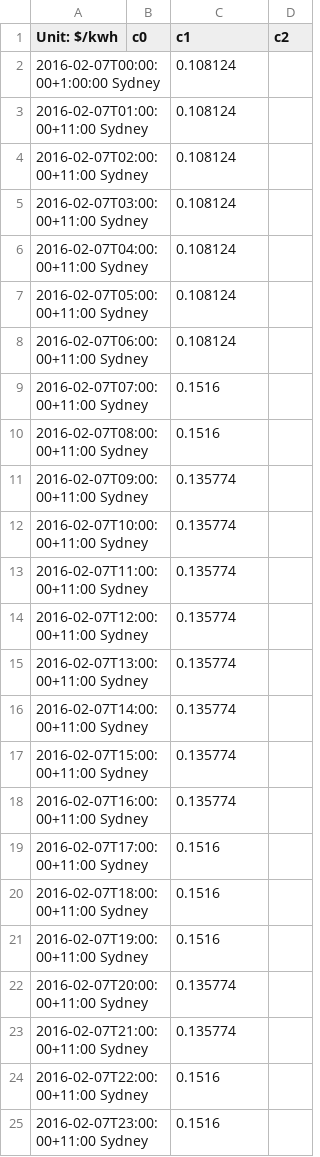
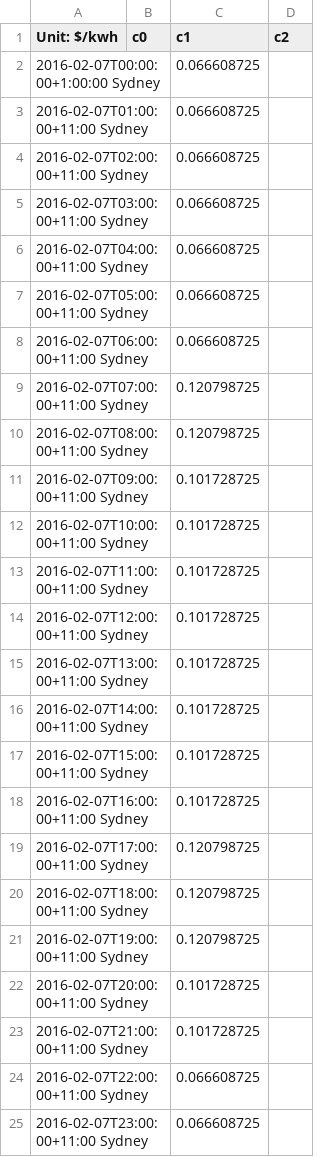
Before and after one commit to hhijazi/PowerTools, a CSV file: data/gencost-24-recalculated.csv, drawn as a sheet.

```diff
--- a/data/gencost-24-recalculated.csv
+++ b/data/gencost-24-recalculated.csv
@@ -1,25 +1,25 @@
 Unit: $/kwh,c0,c1,c2
-2016-02-07T00:00:00+1:00:00 Sydney,,0.108124,
-2016-02-07T01:00:00+11:00 Sydney,,0.108124,
-2016-02-07T02:00:00+11:00 Sydney,,0.108124,
-2016-02-07T03:00:00+11:00 Sydney,,0.108124,
-2016-02-07T04:00:00+11:00 Sydney,,0.108124,
-2016-02-07T05:00:00+11:00 Sydney,,0.108124,
-2016-02-07T06:00:00+11:00 Sydney,,0.108124,
-2016-02-07T07:00:00+11:00 Sydney,,0.1516,
-2016-02-07T08:00:00+11:00 Sydney,,0.1516,
-2016-02-07T09:00:00+11:00 Sydney,,0.135774,
-2016-02-07T10:00:00+11:00 Sydney,,0.135774,
-2016-02-07T11:00:00+11:00 Sydney,,0.135774,
-2016-02-07T12:00:00+11:00 Sydney,,0.135774,
-2016-02-07T13:00:00+11:00 Sydney,,0.135774,
-2016-02-07T14:00:00+11:00 Sydney,,0.135774,
-2016-02-07T15:00:00+11:00 Sydney,,0.135774,
-2016-02-07T16:00:00+11:00 Sydney,,0.135774,
-2016-02-07T17:00:00+11:00 Sydney,,0.1516,
-2016-02-07T18:00:00+11:00 Sydney,,0.1516,
-2016-02-07T19:00:00+11:00 Sydney,,0.1516,
-2016-02-07T20:00:00+11:00 Sydney,,0.135774,
-2016-02-07T21:00:00+11:00 Sydney,,0.135774,
-2016-02-07T22:00:00+11:00 Sydney,,0.1516,
-2016-02-07T23:00:00+11:00 Sydney,,0.1516,
+2016-02-07T00:00:00+1:00:00 Sydney,,0.066608725,
+2016-02-07T01:00:00+11:00 Sydney,,0.066608725,
+2016-02-07T02:00:00+11:00 Sydney,,0.066608725,
+2016-02-07T03:00:00+11:00 Sydney,,0.066608725,
+2016-02-07T04:00:00+11:00 Sydney,,0.066608725,
+2016-02-07T05:00:00+11:00 Sydney,,0.066608725,
+2016-02-07T06:00:00+11:00 Sydney,,0.066608725,
+2016-02-07T07:00:00+11:00 Sydney,,0.120798725,
+2016-02-07T08:00:00+11:00 Sydney,,0.120798725,
+2016-02-07T09:00:00+11:00 Sydney,,0.101728725,
+2016-02-07T10:00:00+11:00 Sydney,,0.101728725,
+2016-02-07T11:00:00+11:00 Sydney,,0.101728725,
+2016-02-07T12:00:00+11:00 Sydney,,0.101728725,
+2016-02-07T13:00:00+11:00 Sydney,,0.101728725,
+2016-02-07T14:00:00+11:00 Sydney,,0.101728725,
+2016-02-07T15:00:00+11:00 Sydney,,0.101728725,
+2016-02-07T16:00:00+11:00 Sydney,,0.101728725,
+2016-02-07T17:00:00+11:00 Sydney,,0.120798725,
+2016-02-07T18:00:00+11:00 Sydney,,0.120798725,
+2016-02-07T19:00:00+11:00 Sydney,,0.120798725,
+2016-02-07T20:00:00+11:00 Sydney,,0.101728725,
+2016-02-07T21:00:00+11:00 Sydney,,0.101728725,
+2016-02-07T22:00:00+11:00 Sydney,,0.066608725,
+2016-02-07T23:00:00+11:00 Sydney,,0.066608725,
```
Also changed, not shown: 1 other file.
